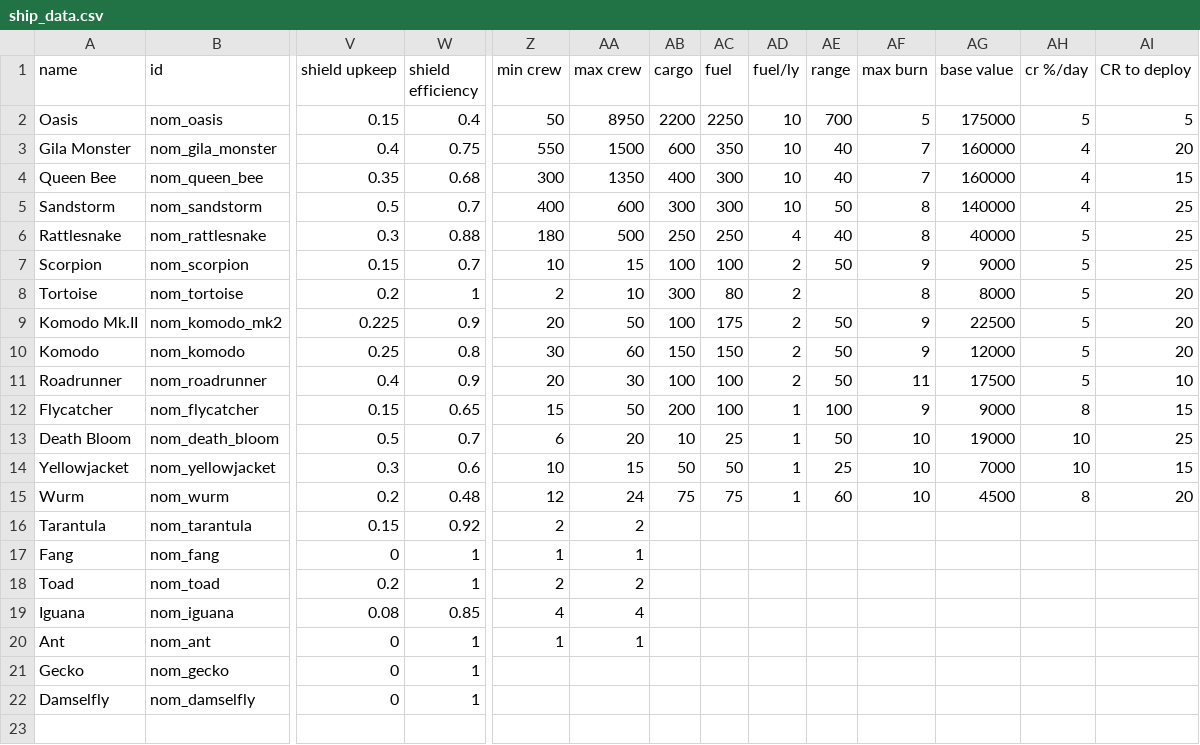
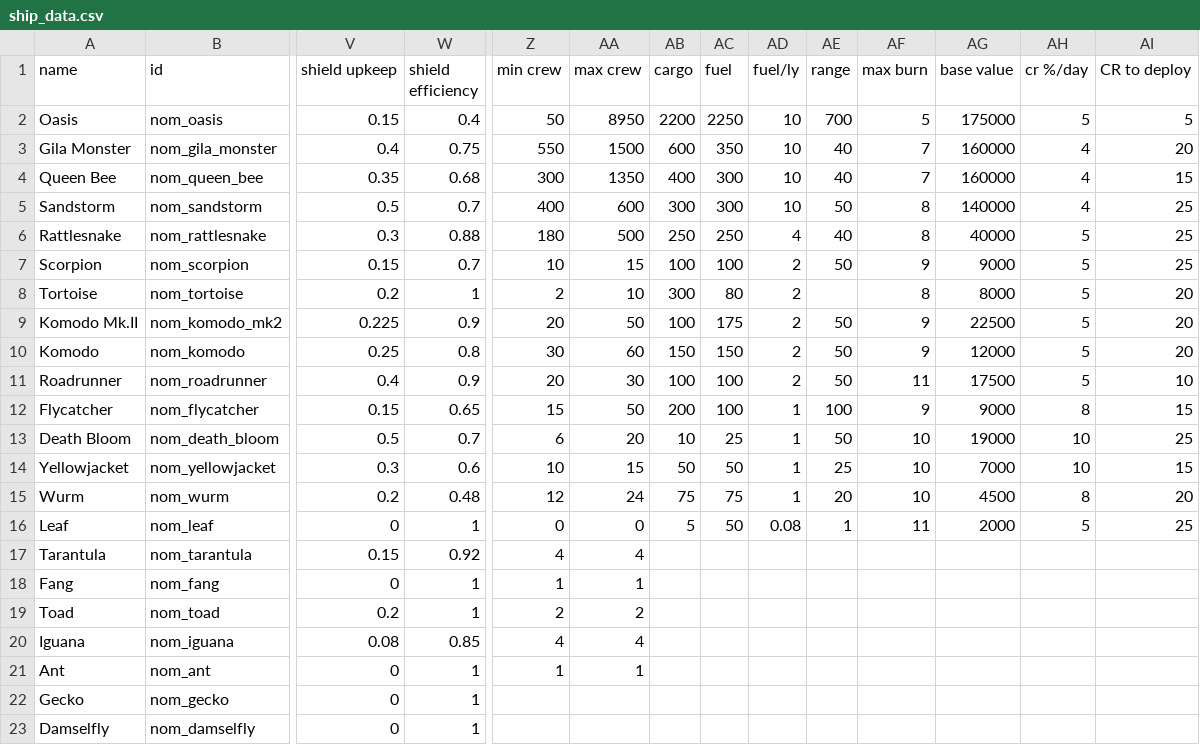
Before and after one commit to Trylobot/ss-nom, a CSV file: data/hulls/ship_data.csv, drawn as a sheet; only a part is shown, gaps mark what is left out; addresses are those after the commit; rows hold the shown columns only; the diff names each change by its address in the sheet, - before the commit and + after, or states it on an @@ line.

Commit message:
Added the "Leaf" autonomous planetary survey probe

```diff
--- a/data/hulls/ship_data.csv
+++ b/data/hulls/ship_data.csv
-AE15 (range): 60
+AE15 (range): 20
+row 16: Leaf | nom_leaf | 0 | 1 | 0 | 0 | 5 | 50 | 0.08 | 1 | 11 | 2000 | 5 | 25
-Z17 (min crew): 2
+Z17 (min crew): 4
-AA17 (max crew): 2
+AA17 (max crew): 4
```
Also changed, not shown: data/lights/nom_texture_data.csv, 6 other files.
